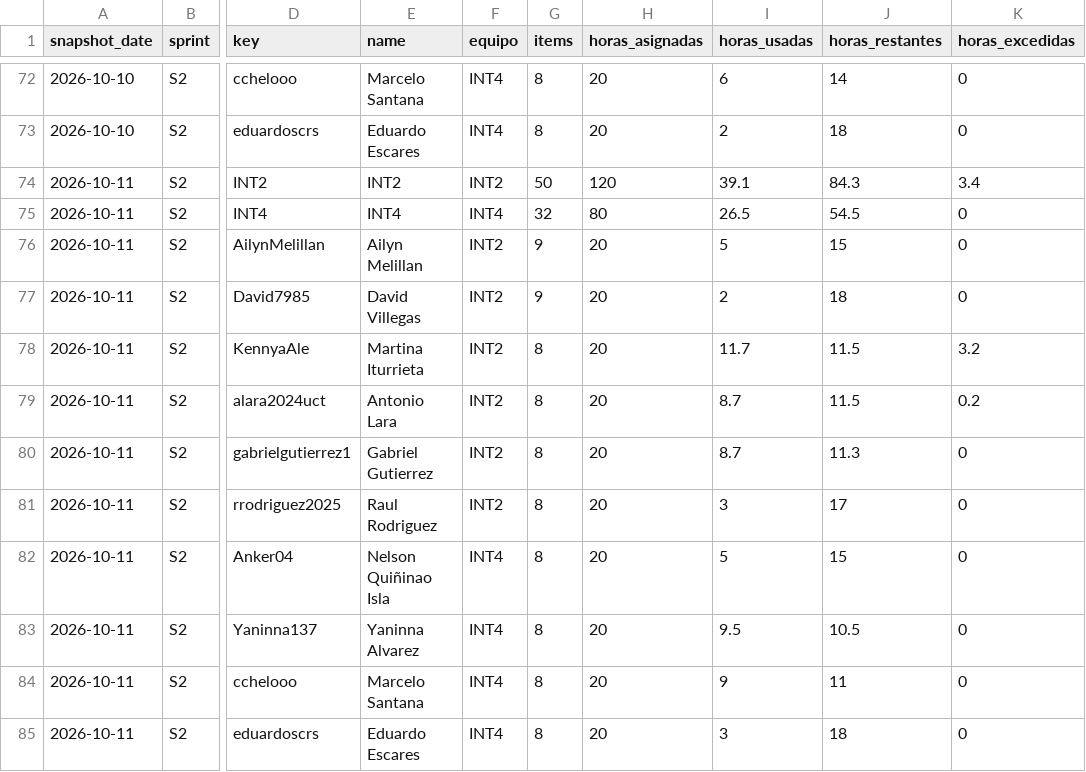
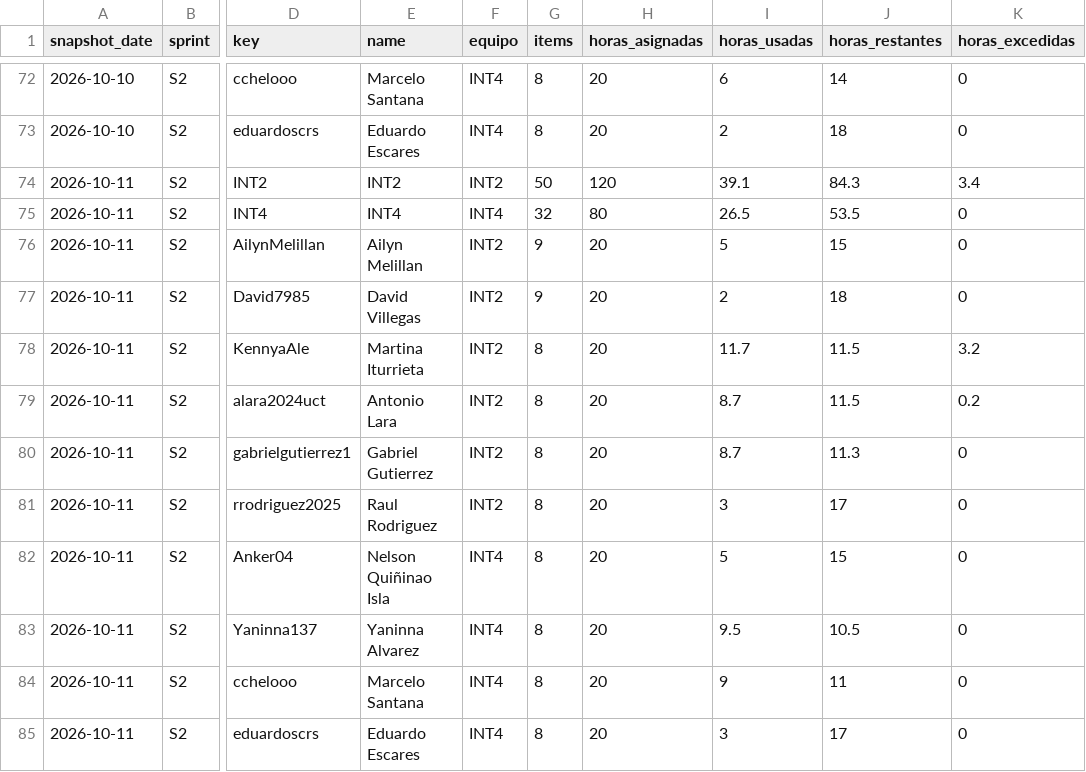
Before and after one commit to cchelooo/ApuntesUCT, a CSV file: docs/reports/burndown/s2/snapshots.csv, drawn as a sheet; only a part is shown, gaps mark what is left out; the diff names each change by its address in the sheet, - before the commit and + after, or states it on an @@ line.

Commit message:
docs(burndown): corregir horas restantes tras actualización de Projects

```diff
--- a/docs/reports/burndown/s2/snapshots.csv
+++ b/docs/reports/burndown/s2/snapshots.csv
-J75 (horas_restantes): 54.5
+J75 (horas_restantes): 53.5
-J85 (horas_restantes): 18
+J85 (horas_restantes): 17
```
Also changed, not shown: 15 other files.
